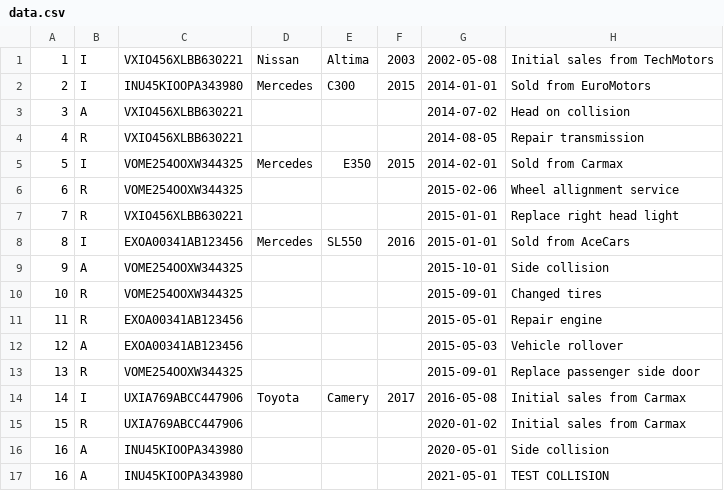
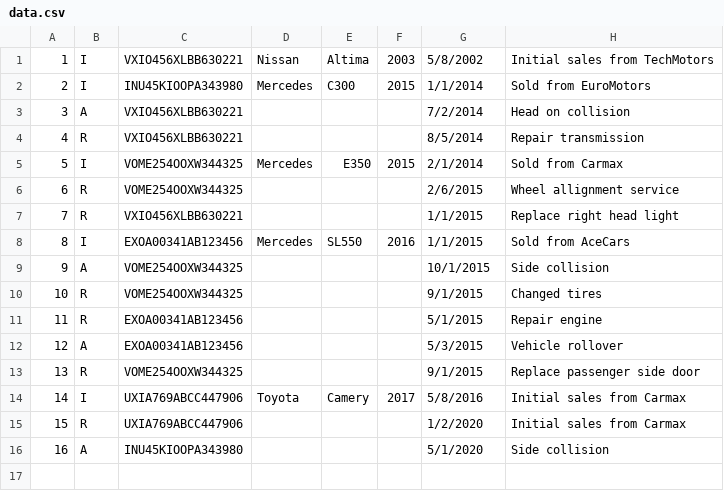
Before and after one commit to rbjones92/MapReduce, a CSV file: data.csv, drawn as a sheet.

Commit message:
delete old screenshots, add new. alter reducer 2. Git rid of test line in data.csv

```diff
--- a/data.csv
+++ b/data.csv
@@ -1,17 +1,16 @@
-1,I,VXIO456XLBB630221,Nissan,Altima,2003,2002-05-08,Initial sales from TechMotors
-2,I,INU45KIOOPA343980,Mercedes,C300,2015,2014-01-01,Sold from EuroMotors
-3,A,VXIO456XLBB630221,,,,2014-07-02,Head on collision
-4,R,VXIO456XLBB630221,,,,2014-08-05,Repair transmission
-5,I,VOME254OOXW344325,Mercedes,E350,2015,2014-02-01,Sold from Carmax
-6,R,VOME254OOXW344325,,,,2015-02-06,Wheel allignment service
-7,R,VXIO456XLBB630221,,,,2015-01-01,Replace right head light
-8,I,EXOA00341AB123456,Mercedes,SL550,2016,2015-01-01,Sold from AceCars
-9,A,VOME254OOXW344325,,,,2015-10-01,Side collision
-10,R,VOME254OOXW344325,,,,2015-09-01,Changed tires
-11,R,EXOA00341AB123456,,,,2015-05-01,Repair engine
-12,A,EXOA00341AB123456,,,,2015-05-03,Vehicle rollover
-13,R,VOME254OOXW344325,,,,2015-09-01,Replace passenger side door
-14,I,UXIA769ABCC447906,Toyota,Camery,2017,2016-05-08,Initial sales from Carmax
-15,R,UXIA769ABCC447906,,,,2020-01-02,Initial sales from Carmax
-16,A,INU45KIOOPA343980,,,,2020-05-01,Side collision
-16,A,INU45KIOOPA343980,,,,2021-05-01,TEST COLLISION
+1,I,VXIO456XLBB630221,Nissan,Altima,2003,5/8/2002,Initial sales from TechMotors
+2,I,INU45KIOOPA343980,Mercedes,C300,2015,1/1/2014,Sold from EuroMotors
+3,A,VXIO456XLBB630221,,,,7/2/2014,Head on collision
+4,R,VXIO456XLBB630221,,,,8/5/2014,Repair transmission
+5,I,VOME254OOXW344325,Mercedes,E350,2015,2/1/2014,Sold from Carmax
+6,R,VOME254OOXW344325,,,,2/6/2015,Wheel allignment service
+7,R,VXIO456XLBB630221,,,,1/1/2015,Replace right head light
+8,I,EXOA00341AB123456,Mercedes,SL550,2016,1/1/2015,Sold from AceCars
+9,A,VOME254OOXW344325,,,,10/1/2015,Side collision
+10,R,VOME254OOXW344325,,,,9/1/2015,Changed tires
+11,R,EXOA00341AB123456,,,,5/1/2015,Repair engine
+12,A,EXOA00341AB123456,,,,5/3/2015,Vehicle rollover
+13,R,VOME254OOXW344325,,,,9/1/2015,Replace passenger side door
+14,I,UXIA769ABCC447906,Toyota,Camery,2017,5/8/2016,Initial sales from Carmax
+15,R,UXIA769ABCC447906,,,,1/2/2020,Initial sales from Carmax
+16,A,INU45KIOOPA343980,,,,5/1/2020,Side collision
```
Also changed, not shown: 10 other files.
